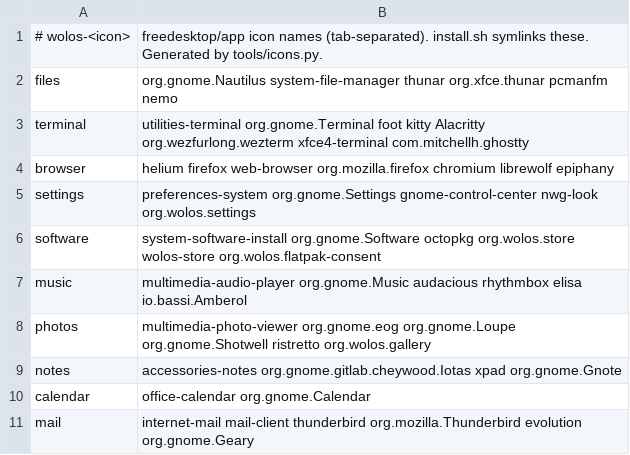
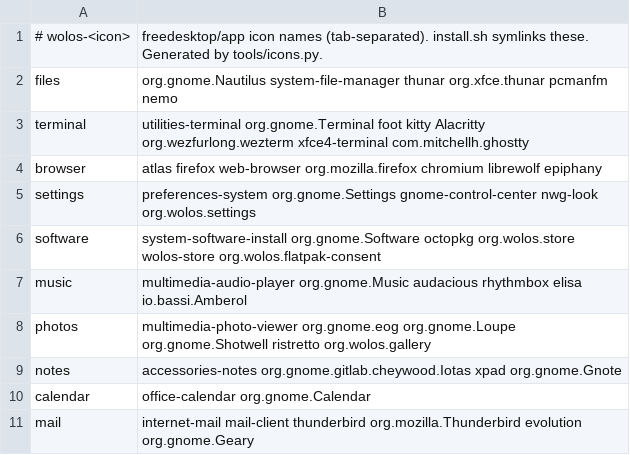
Before and after one commit to wonderlandos/wolos-brand, a TSV file: icons/aliases.tsv, drawn as a sheet; only a part is shown.

Commit message:
icons: browser alias atlas

```diff
--- a/icons/aliases.tsv
+++ b/icons/aliases.tsv
@@ -3,3 +3,3 @@ files	org.gnome.Nautilus system-file-manager thunar org.xfce.thunar pcmanfm nemo
 terminal	utilities-terminal org.gnome.Terminal foot kitty Alacritty org.wezfurlong.wezterm xfce4-terminal com.mitchellh.ghostty
-browser	helium firefox web-browser org.mozilla.firefox chromium librewolf epiphany
+browser	atlas firefox web-browser org.mozilla.firefox chromium librewolf epiphany
 settings	preferences-system org.gnome.Settings gnome-control-center nwg-look org.wolos.settings
```
Also changed, not shown: 1 other file.
